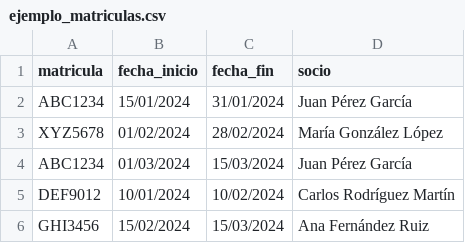
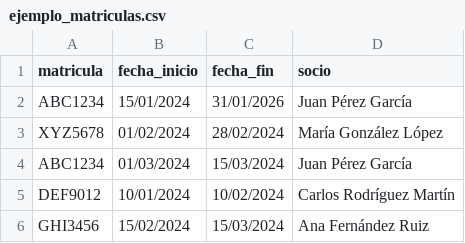
Before and after one commit to lsunol/salions-matricules, a CSV file: ejemplo_matriculas.csv, drawn as a sheet; only a part is shown.

Commit message:
Update example CSV with improved test data
- Fix date in line 2 (extended to 2026 for active status testing)
- Maintains realistic data for testing abuse detection patterns

```diff
--- a/ejemplo_matriculas.csv
+++ b/ejemplo_matriculas.csv
@@ -1,3 +1,3 @@
 matricula,fecha_inicio,fecha_fin,socio
-ABC1234,15/01/2024,31/01/2024,Juan Pérez García
+ABC1234,15/01/2024,31/01/2026,Juan Pérez García
 XYZ5678,01/02/2024,28/02/2024,María González López
```
